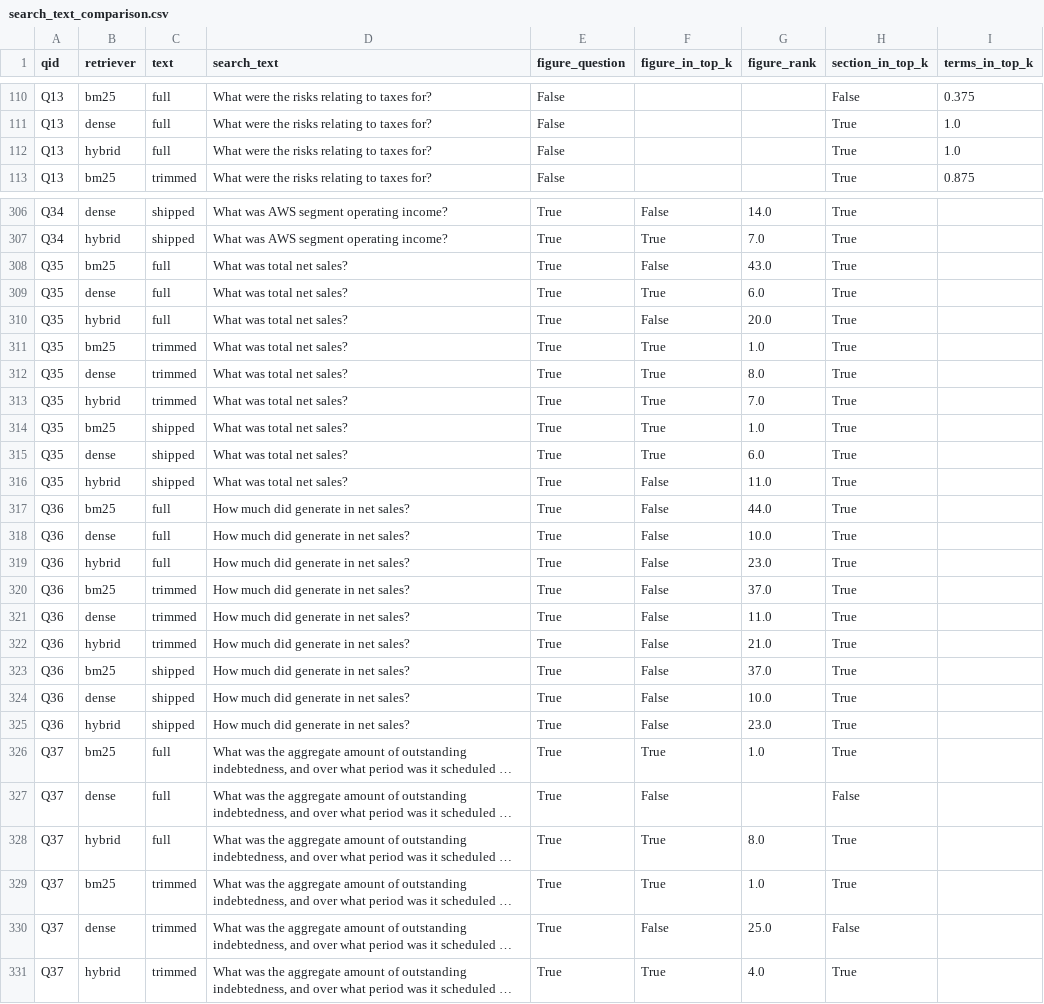
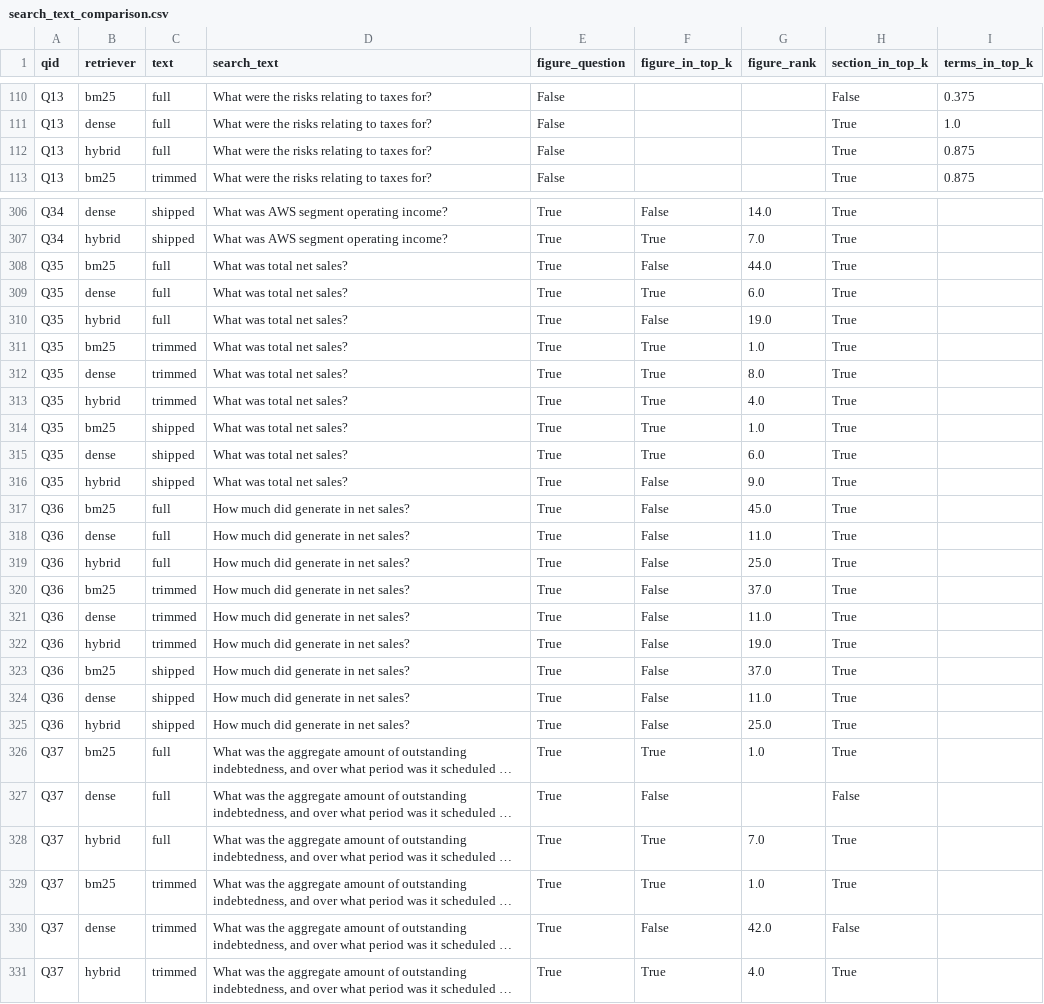
Before and after one commit to niclow236/bt4103-team8-sec-filing-assistant, a CSV file: notebooks/retrieval/results/search_text_comparison.csv, drawn as a sheet; only a part is shown, gaps mark what is left out; long unchanged cells end in …; the diff covers the shown part only; the diff names each change by its address in the sheet, - before the commit and + after, or states it on an @@ line.

```diff
--- a/notebooks/retrieval/results/search_text_comparison.csv
+++ b/notebooks/retrieval/results/search_text_comparison.csv
-I112 (terms_in_top_k): 1.0
+I112 (terms_in_top_k): 0.875
-G308 (figure_rank): 43.0
+G308 (figure_rank): 44.0
-G310 (figure_rank): 20.0
+G310 (figure_rank): 19.0
-G313 (figure_rank): 7.0
+G313 (figure_rank): 4.0
-G316 (figure_rank): 11.0
+G316 (figure_rank): 9.0
-G317 (figure_rank): 44.0
+G317 (figure_rank): 45.0
-G318 (figure_rank): 10.0
+G318 (figure_rank): 11.0
-G319 (figure_rank): 23.0
+G319 (figure_rank): 25.0
-G322 (figure_rank): 21.0
+G322 (figure_rank): 19.0
-G324 (figure_rank): 10.0
+G324 (figure_rank): 11.0
-G325 (figure_rank): 23.0
+G325 (figure_rank): 25.0
-G328 (figure_rank): 8.0
+G328 (figure_rank): 7.0
-G330 (figure_rank): 25.0
+G330 (figure_rank): 42.0
```
Also changed, not shown: 81 edited cells elsewhere in this file, 3 other files.
